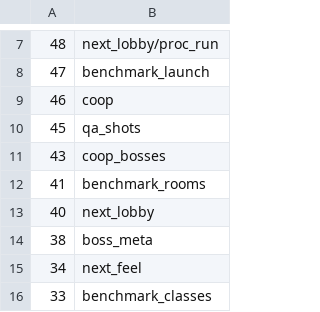
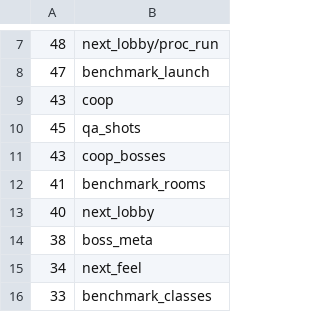
Before and after one commit to Brbmuffins/Death_Muffin, a TSV file: tools/rebuild/suite-times.tsv, drawn as a sheet; only a part is shown, gaps mark what is left out.

```diff
--- a/tools/rebuild/suite-times.tsv
+++ b/tools/rebuild/suite-times.tsv
@@ -8,3 +8,3 @@
 47	benchmark_launch
-46	coop
+43	coop
 45	qa_shots
```
Also changed, not shown: 2 other files.
